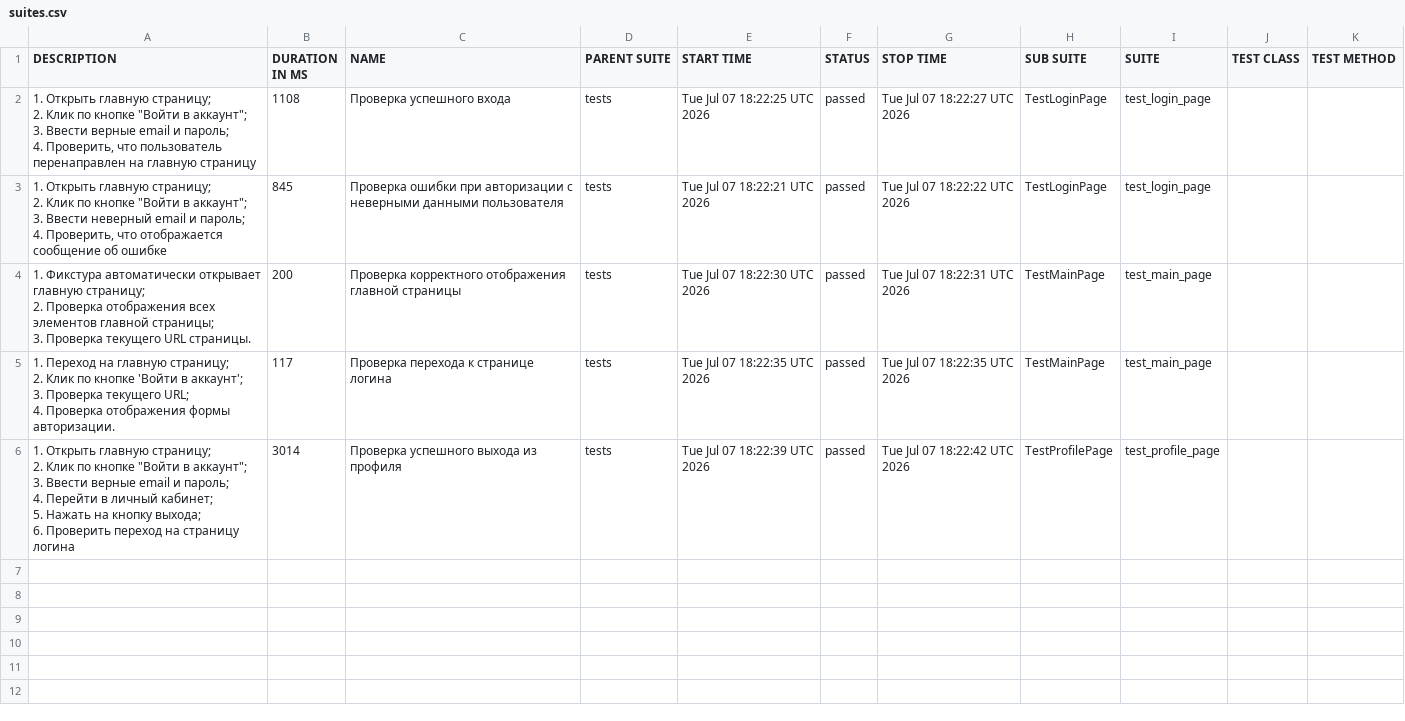
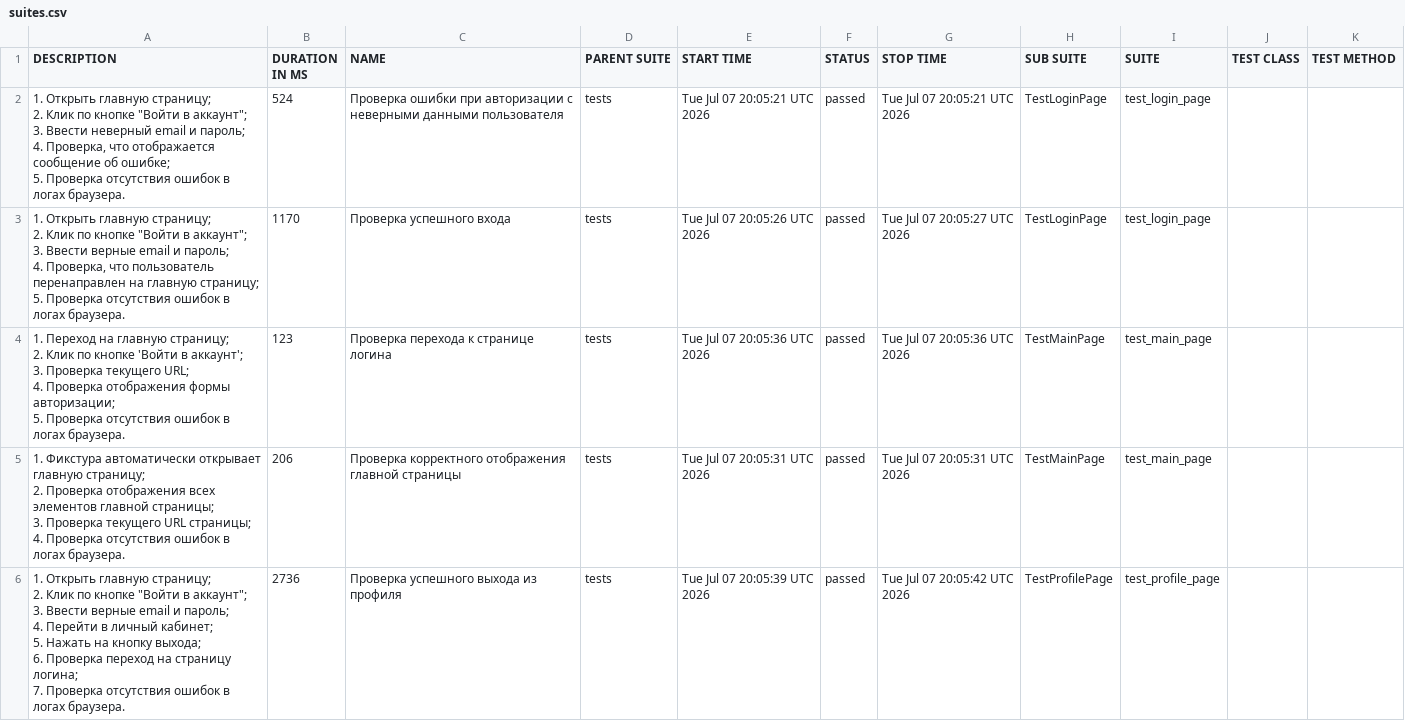
Before and after one commit to ParamonovMO/stellarburgers-tests, a CSV file: data/suites.csv, drawn as a sheet.

```diff
--- a/data/suites.csv
+++ b/data/suites.csv
@@ -1,32 +1,37 @@
 "DESCRIPTION","DURATION IN MS","NAME","PARENT SUITE","START TIME","STATUS","STOP TIME","SUB SUITE","SUITE","TEST CLASS","TEST METHOD"
-"
-        1. Открыть главную страницу;
-        2. Клик по кнопке ""Войти в аккаунт"";
-        3. Ввести верные email и пароль;
-        4. Проверить, что пользователь перенаправлен на главную страницу
-    ","1108","Проверка успешного входа","tests","Tue Jul 07 18:22:25 UTC 2026","passed","Tue Jul 07 18:22:27 UTC 2026","TestLoginPage","test_login_page","",""
-"
-        1. Открыть главную страницу;
-        2. Клик по кнопке ""Войти в аккаунт"";
-        3. Ввести неверный email и пароль;
-        4. Проверить, что отображается сообщение об ошибке
-    ","845","Проверка ошибки при авторизации с неверными данными пользователя","tests","Tue Jul 07 18:22:21 UTC 2026","passed","Tue Jul 07 18:22:22 UTC 2026","TestLoginPage","test_login_page","",""
-"
-        1. Фикстура автоматически открывает главную страницу;
-        2. Проверка отображения всех элементов главной страницы;
-        3. Проверка текущего URL страницы.
-    ","200","Проверка корректного отображения главной страницы","tests","Tue Jul 07 18:22:30 UTC 2026","passed","Tue Jul 07 18:22:31 UTC 2026","TestMainPage","test_main_page","",""
-"
-        1. Переход на главную страницу;
-        2. Клик по кнопке 'Войти в аккаунт';
-        3. Проверка текущего URL;
-        4. Проверка отображения формы авторизации.
-    ","117","Проверка перехода к странице логина","tests","Tue Jul 07 18:22:35 UTC 2026","passed","Tue Jul 07 18:22:35 UTC 2026","TestMainPage","test_main_page","",""
-"
-        1. Открыть главную страницу;
-        2. Клик по кнопке ""Войти в аккаунт"";
-        3. Ввести верные email и пароль;
-        4. Перейти в личный кабинет;
-        5. Нажать на кнопку выхода;
-        6. Проверить переход на страницу логина
-    ","3014","Проверка успешного выхода из профиля","tests","Tue Jul 07 18:22:39 UTC 2026","passed","Tue Jul 07 18:22:42 UTC 2026","TestProfilePage","test_profile_page","",""
+"
+        1. Открыть главную страницу;
+        2. Клик по кнопке ""Войти в аккаунт"";
+        3. Ввести неверный email и пароль;
+        4. Проверка, что отображается сообщение об ошибке;
+        5. Проверка отсутствия ошибок в логах браузера.
+    ","524","Проверка ошибки при авторизации с неверными данными пользователя","tests","Tue Jul 07 20:05:21 UTC 2026","passed","Tue Jul 07 20:05:21 UTC 2026","TestLoginPage","test_login_page","",""
+"
+        1. Открыть главную страницу;
+        2. Клик по кнопке ""Войти в аккаунт"";
+        3. Ввести верные email и пароль;
+        4. Проверка, что пользователь перенаправлен на главную страницу;
+        5. Проверка отсутствия ошибок в логах браузера.
+    ","1170","Проверка успешного входа","tests","Tue Jul 07 20:05:26 UTC 2026","passed","Tue Jul 07 20:05:27 UTC 2026","TestLoginPage","test_login_page","",""
+"
+        1. Переход на главную страницу;
+        2. Клик по кнопке 'Войти в аккаунт';
+        3. Проверка текущего URL;
+        4. Проверка отображения формы авторизации;
+        5. Проверка отсутствия ошибок в логах браузера.
+    ","123","Проверка перехода к странице логина","tests","Tue Jul 07 20:05:36 UTC 2026","passed","Tue Jul 07 20:05:36 UTC 2026","TestMainPage","test_main_page","",""
+"
+        1. Фикстура автоматически открывает главную страницу;
+        2. Проверка отображения всех элементов главной страницы;
+        3. Проверка текущего URL страницы;
+        4. Проверка отсутствия ошибок в логах браузера.
+    ","206","Проверка корректного отображения главной страницы","tests","Tue Jul 07 20:05:31 UTC 2026","passed","Tue Jul 07 20:05:31 UTC 2026","TestMainPage","test_main_page","",""
+"
+        1. Открыть главную страницу;
+        2. Клик по кнопке ""Войти в аккаунт"";
+        3. Ввести верные email и пароль;
+        4. Перейти в личный кабинет;
+        5. Нажать на кнопку выхода;
+        6. Проверка переход на страницу логина;
+        7. Проверка отсутствия ошибок в логах браузера.
+    ","2736","Проверка успешного выхода из профиля","tests","Tue Jul 07 20:05:39 UTC 2026","passed","Tue Jul 07 20:05:42 UTC 2026","TestProfilePage","test_profile_page","",""
```
Also changed, not shown: 24 other files.
